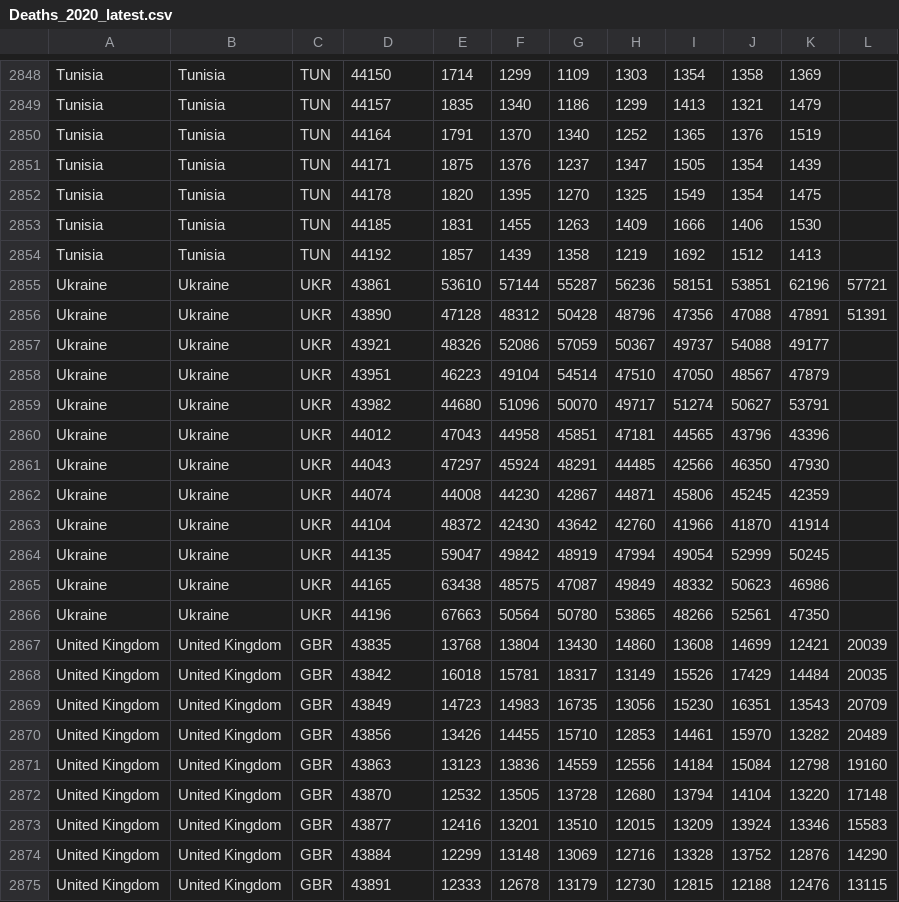
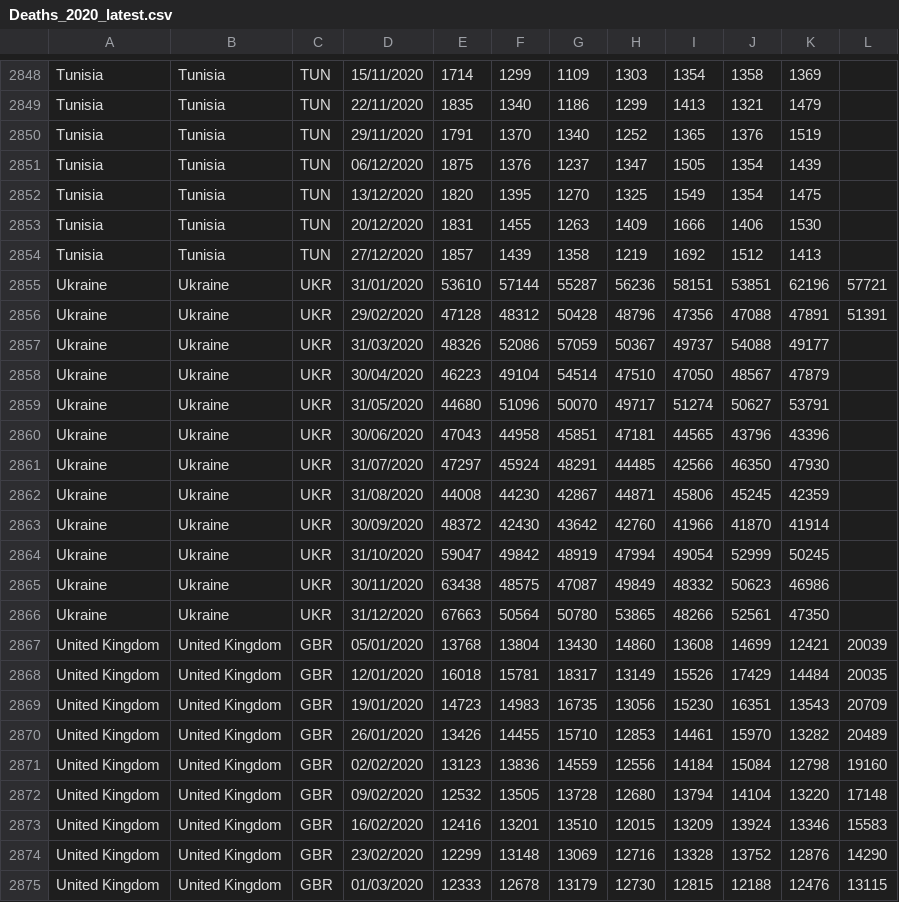
Before and after one commit to AgifAlAviv/world-mortality, a CSV file: Deaths_2020_latest.csv, drawn as a sheet; only a part is shown, gaps mark what is left out; the diff covers the shown part only; the diff names each change by its address in the sheet, - before the commit and + after, or states it on an @@ line.

```diff
--- a/Deaths_2020_latest.csv
+++ b/Deaths_2020_latest.csv
-D2848: 44150
+D2848: 15/11/2020
-D2849: 44157
+D2849: 22/11/2020
-D2850: 44164
+D2850: 29/11/2020
-D2851: 44171
+D2851: 06/12/2020
-D2852: 44178
+D2852: 13/12/2020
-D2853: 44185
+D2853: 20/12/2020
-D2854: 44192
+D2854: 27/12/2020
-D2855: 43861
+D2855: 31/01/2020
-D2856: 43890
+D2856: 29/02/2020
-D2857: 43921
+D2857: 31/03/2020
-D2858: 43951
+D2858: 30/04/2020
-D2859: 43982
+D2859: 31/05/2020
-D2860: 44012
+D2860: 30/06/2020
-D2861: 44043
+D2861: 31/07/2020
-D2862: 44074
+D2862: 31/08/2020
-D2863: 44104
+D2863: 30/09/2020
-D2864: 44135
+D2864: 31/10/2020
-D2865: 44165
+D2865: 30/11/2020
-D2866: 44196
+D2866: 31/12/2020
-D2867: 43835
+D2867: 05/01/2020
-D2868: 43842
+D2868: 12/01/2020
-D2869: 43849
+D2869: 19/01/2020
-D2870: 43856
+D2870: 26/01/2020
-D2871: 43863
+D2871: 02/02/2020
-D2872: 43870
+D2872: 09/02/2020
-D2873: 43877
+D2873: 16/02/2020
-D2874: 43884
+D2874: 23/02/2020
-D2875: 43891
+D2875: 01/03/2020
```
Also changed, not shown: 147 edited cells elsewhere in this file.
